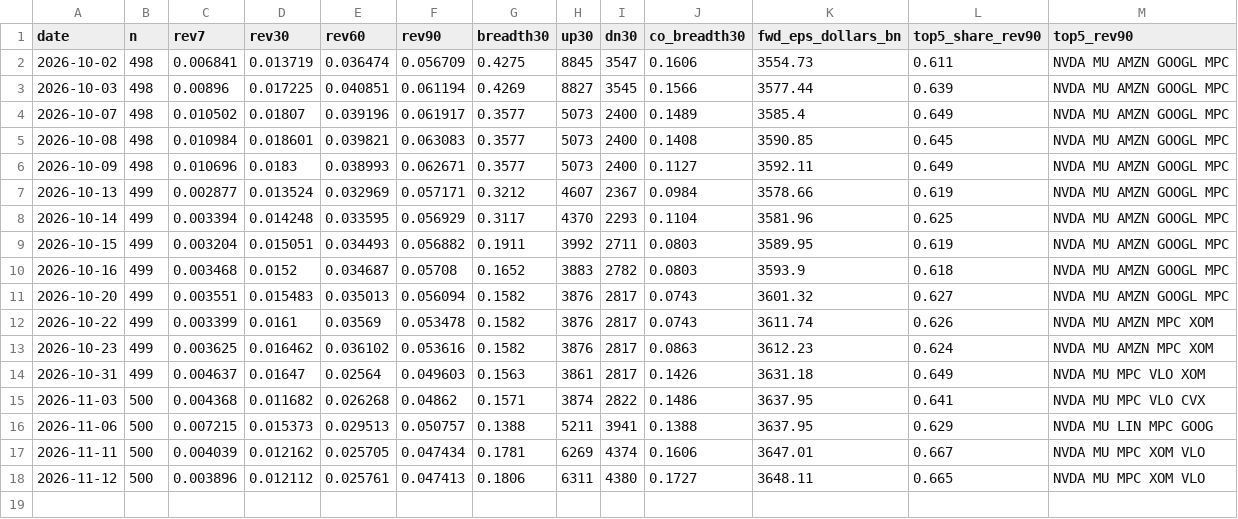
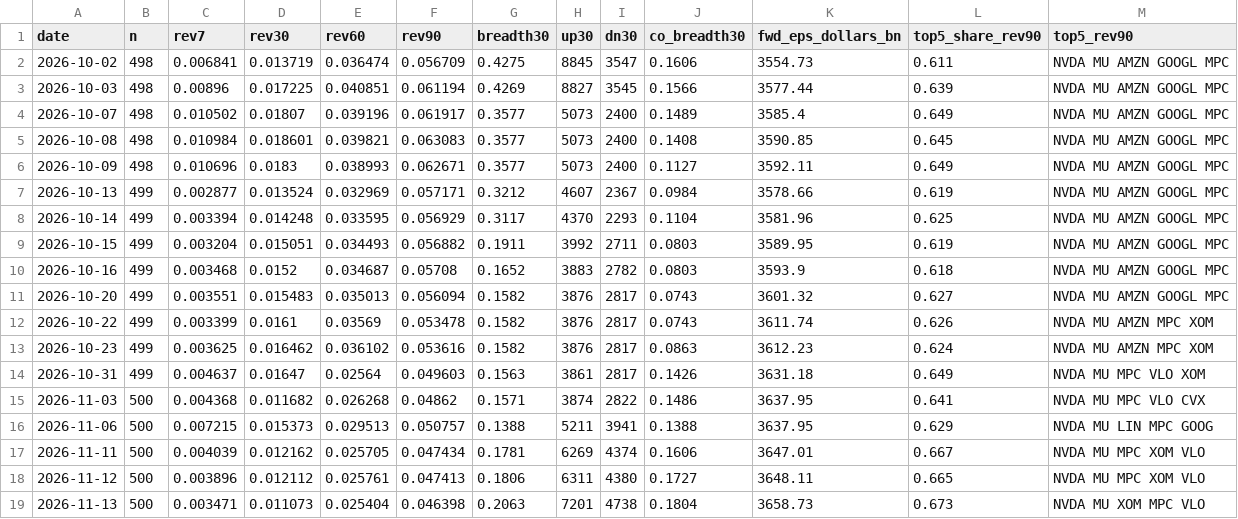
Before and after one commit to chaodu211-cell/earnings-revision, a CSV file: yahoo_agg.csv, drawn as a sheet; the diff names each change by its address in the sheet, - before the commit and + after, or states it on an @@ line.

```diff
--- a/yahoo_agg.csv
+++ b/yahoo_agg.csv
+row 19: 2026-11-13 | 500 | 0.003471 | 0.011073 | 0.025404 | 0.046398 | 0.2063 | 7201 | 4738 | 0.1804 | 3658.73 | 0.673 | NVDA MU XOM MPC VLO
```
Also changed, not shown: early_log.csv, early_px.csv, 2 other files.
